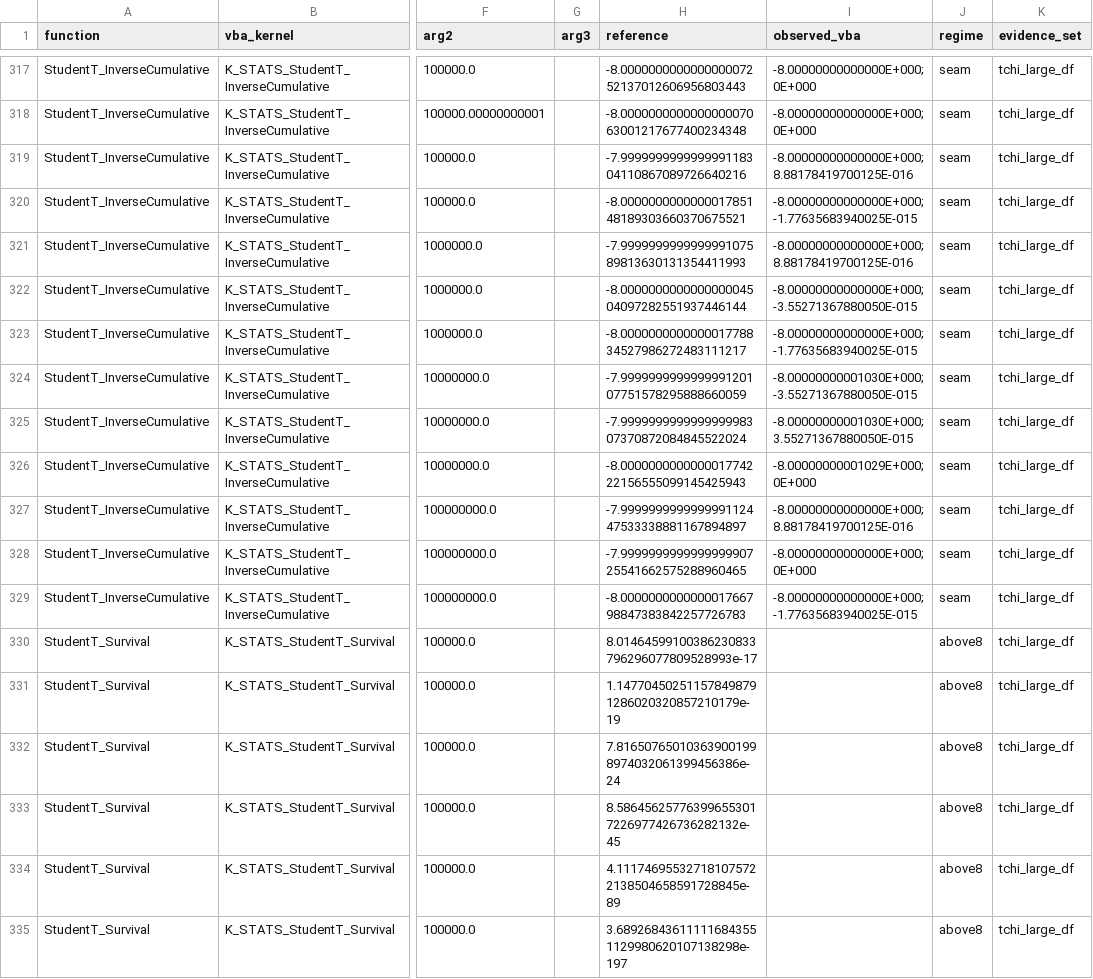
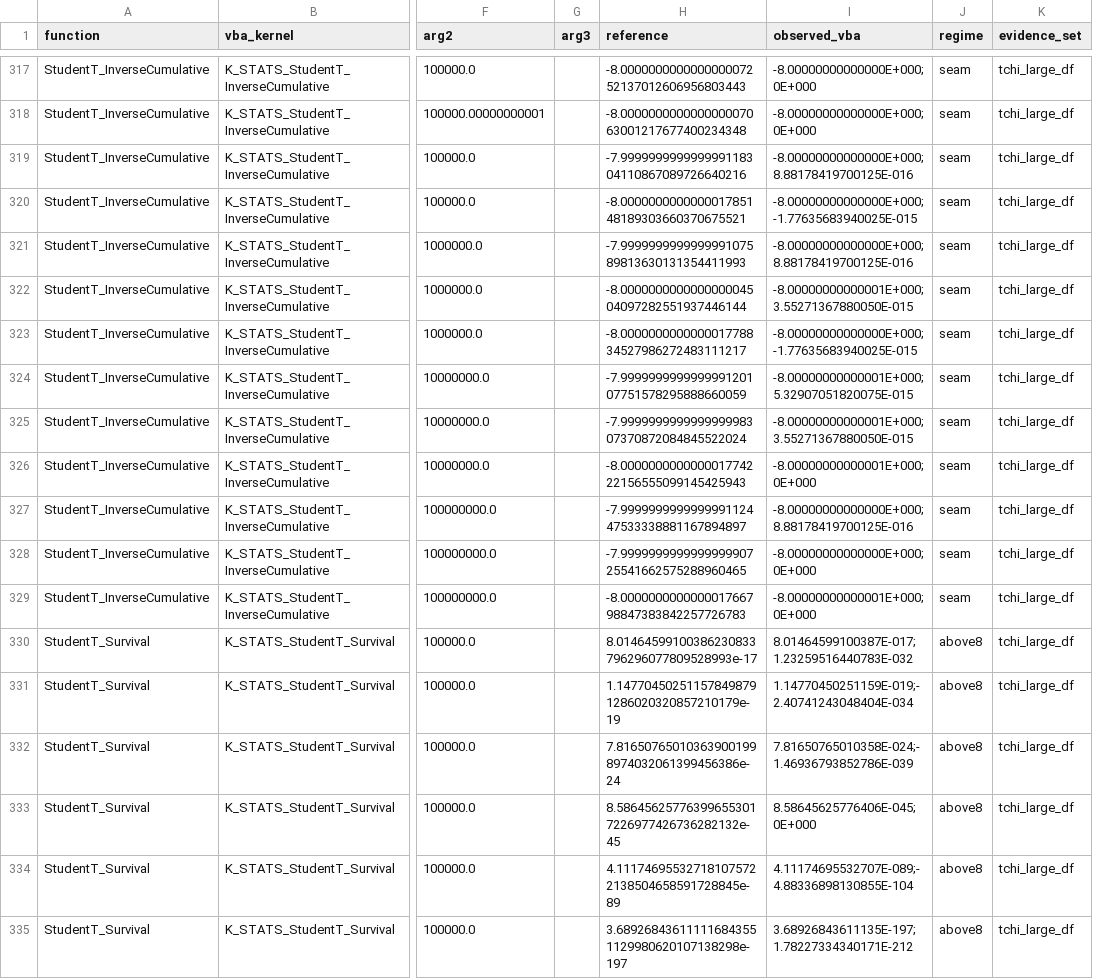
Before and after one commit to danielep71/VBA-PROBABILITY-DISTRIBUTIONS, a CSV file: benchmark/tchi_large_df/tchi_large_df_grid.csv, drawn as a sheet; only a part is shown, gaps mark what is left out; the diff covers the shown part only; the diff names each change by its address in the sheet, - before the commit and + after, or states it on an @@ line.

Commit message:
evidence: Excel export of main, holdout, tchi_large_df at 9c4821c
Exported unattended by the Excel VBA Regression workflow, run 43637035288 attempt 1 on runner ITPF545VX1, from candidate 9c4821cb613497e4e784749d81a2e4c46779bb56 (Excel 16.0 build 20430, 64-bit). The regression in the same job passed 1952/1952 assertions.

- benchmark/probability_accuracy_grid.csv: full export by Export_Accuracy_Observations; 2218 rows, 1862 in scope and filled, 0 ERROR, 0 observation(s) changed, 356 out-of-scope rows unchanged; raw sha256:56b26ce808c01afd2e2ed4d5317675fed53952ddbd1cecf9d43c92d7f6db15a5
- benchmark/holdout/holdout_grid.csv: full export by Export_Holdout; 659 rows, 659 in scope and filled, 0 ERROR, 0 observation(s) changed, 0 out-of-scope rows unchanged; raw sha256:66ef971cf00da286fde2e2659eaa61325d3985541ba72401746924e1b2537f09
- benchmark/tchi_large_df/tchi_large_df_grid.csv: full export by Export_TChiLargeDf; 360 rows, 360 in scope and filled, 146 ERROR, 45 observation(s) changed, 0 out-of-scope rows unchanged; raw sha256:3089359c5e16de99f21af7233e6911a3c2baadeadd4c267528254c6fea085133

Applied with benchmark/apply_excel_export.py (benchmark/probability_accuracy_grid.csv, benchmark/holdout/holdout_grid.csv, benchmark/tchi_large_df/tchi_large_df_grid.csv): it checked the artifact against HEAD, then ran finalize_excel_certification.py --main --holdout --from-fresh-export and refresh_evidence.py --bind-exported-main --bind-exported-holdout, and validated the finalized record against the staged tree with check_excel_certification.py.

Refs #213

```diff
--- a/benchmark/tchi_large_df/tchi_large_df_grid.csv
+++ b/benchmark/tchi_large_df/tchi_large_df_grid.csv
-I322 (observed_vba): -8.00000000000000E+000;-3.55271367880050E-015
+I322 (observed_vba): -8.00000000000001E+000;3.55271367880050E-015
-I324 (observed_vba): -8.00000000001030E+000;-3.55271367880050E-015
+I324 (observed_vba): -8.00000000000001E+000;5.32907051820075E-015
-I325 (observed_vba): -8.00000000001030E+000;3.55271367880050E-015
+I325 (observed_vba): -8.00000000000001E+000;3.55271367880050E-015
-I326 (observed_vba): -8.00000000001029E+000;0E+000
+I326 (observed_vba): -8.00000000000001E+000;0E+000
-I329 (observed_vba): -8.00000000000000E+000;-1.77635683940025E-015
+I329 (observed_vba): -8.00000000000001E+000;0E+000
-I330 (observed_vba): (empty)
+I330 (observed_vba): 8.01464599100387E-017;1.23259516440783E-032
-I331 (observed_vba): (empty)
+I331 (observed_vba): 1.14770450251159E-019;-2.40741243048404E-034
-I332 (observed_vba): (empty)
+I332 (observed_vba): 7.81650765010358E-024;-1.46936793852786E-039
-I333 (observed_vba): (empty)
+I333 (observed_vba): 8.58645625776406E-045;0E+000
-I334 (observed_vba): (empty)
+I334 (observed_vba): 4.11174695532707E-089;-4.88336898130855E-104
-I335 (observed_vba): (empty)
+I335 (observed_vba): 3.68926843611135E-197;1.78227334340171E-212
```
Also changed, not shown: 34 edited cells elsewhere in this file, 6 other files.
